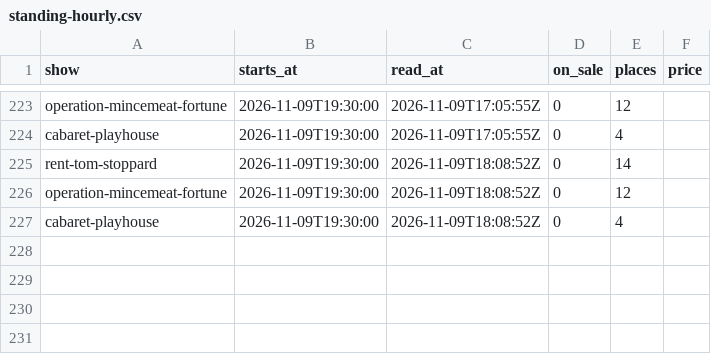
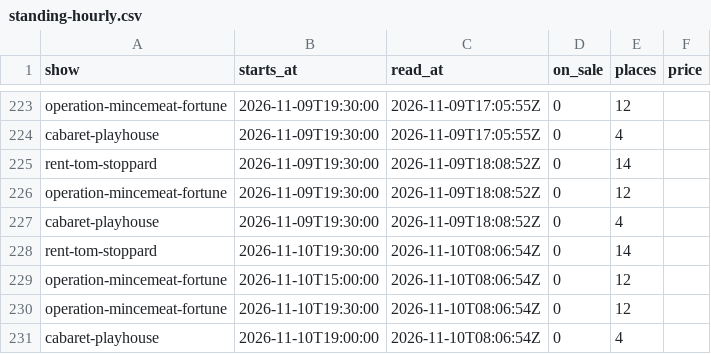
Before and after one commit to RRM1000/westend-tracker, a CSV file: data/standing-hourly.csv, drawn as a sheet; only a part is shown, gaps mark what is left out; the diff names each change by its address in the sheet, - before the commit and + after, or states it on an @@ line.

```diff
--- a/data/standing-hourly.csv
+++ b/data/standing-hourly.csv
+row 228: rent-tom-stoppard | 2026-11-10T19:30:00 | 2026-11-10T08:06:54Z | 0 | 14
+row 229: operation-mincemeat-fortune | 2026-11-10T15:00:00 | 2026-11-10T08:06:54Z | 0 | 12
+row 230: operation-mincemeat-fortune | 2026-11-10T19:30:00 | 2026-11-10T08:06:54Z | 0 | 12
+row 231: cabaret-playhouse | 2026-11-10T19:00:00 | 2026-11-10T08:06:54Z | 0 | 4
```
